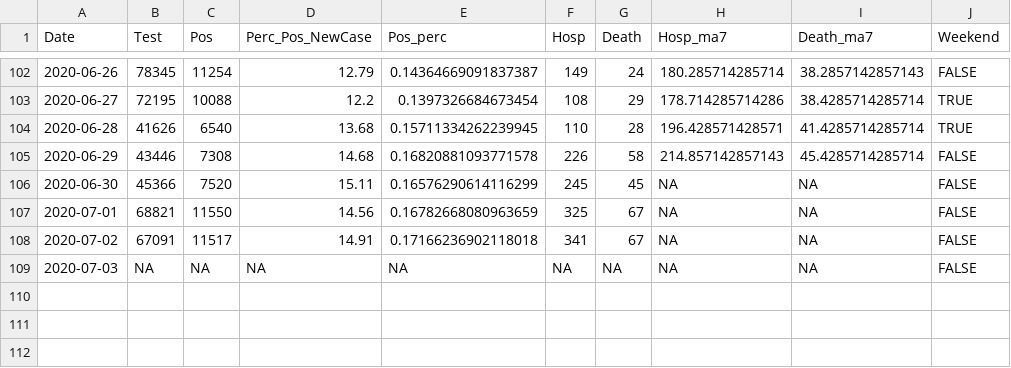
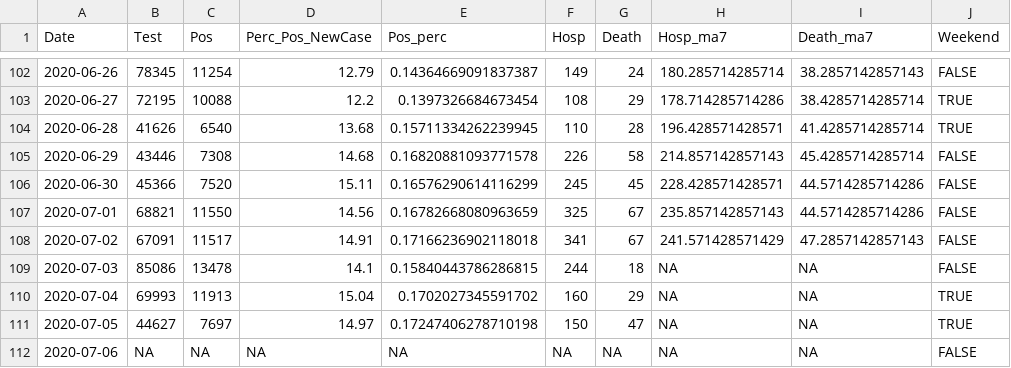
Before and after one commit to kokbent/flcovis19, a CSV file: testApp/data/statewide-thd.csv, drawn as a sheet; only a part is shown, gaps mark what is left out.

```diff
--- a/testApp/data/statewide-thd.csv
+++ b/testApp/data/statewide-thd.csv
@@ -105,5 +105,8 @@ Date,Test,Pos,Perc_Pos_NewCase,Pos_perc,Hosp,Death,Hosp_ma7,Death_ma7,Weekend
 2020-06-29,43446,7308,14.68,0.16820881093771578,226,58,214.857142857143,45.4285714285714,FALSE
-2020-06-30,45366,7520,15.11,0.16576290614116299,245,45,NA,NA,FALSE
-2020-07-01,68821,11550,14.56,0.16782668080963659,325,67,NA,NA,FALSE
-2020-07-02,67091,11517,14.91,0.17166236902118018,341,67,NA,NA,FALSE
-2020-07-03,NA,NA,NA,NA,NA,NA,NA,NA,FALSE
+2020-06-30,45366,7520,15.11,0.16576290614116299,245,45,228.428571428571,44.5714285714286,FALSE
+2020-07-01,68821,11550,14.56,0.16782668080963659,325,67,235.857142857143,44.5714285714286,FALSE
+2020-07-02,67091,11517,14.91,0.17166236902118018,341,67,241.571428571429,47.2857142857143,FALSE
+2020-07-03,85086,13478,14.1,0.15840443786286815,244,18,NA,NA,FALSE
+2020-07-04,69993,11913,15.04,0.1702027345591702,160,29,NA,NA,TRUE
+2020-07-05,44627,7697,14.97,0.17247406278710198,150,47,NA,NA,TRUE
+2020-07-06,NA,NA,NA,NA,NA,NA,NA,NA,FALSE
```
Also changed, not shown: testApp/data/case_ev.csv, testApp/data/ct_pos_perc.csv, 4 other files.
